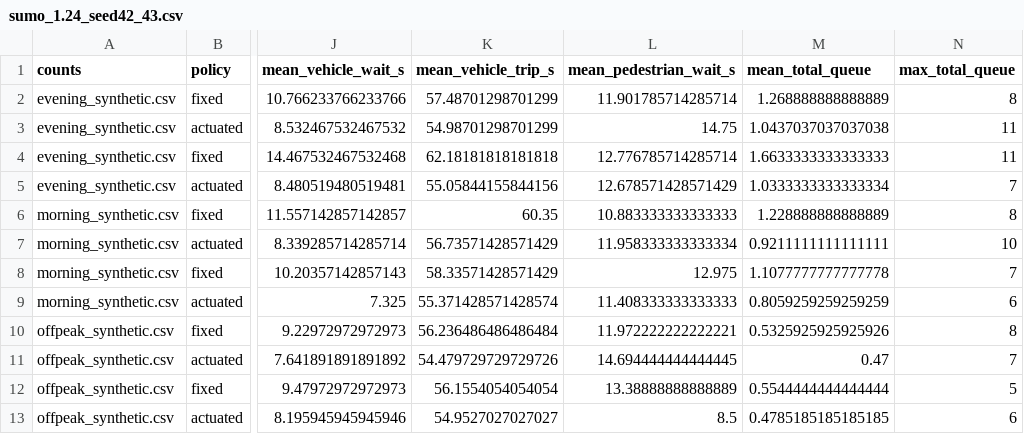
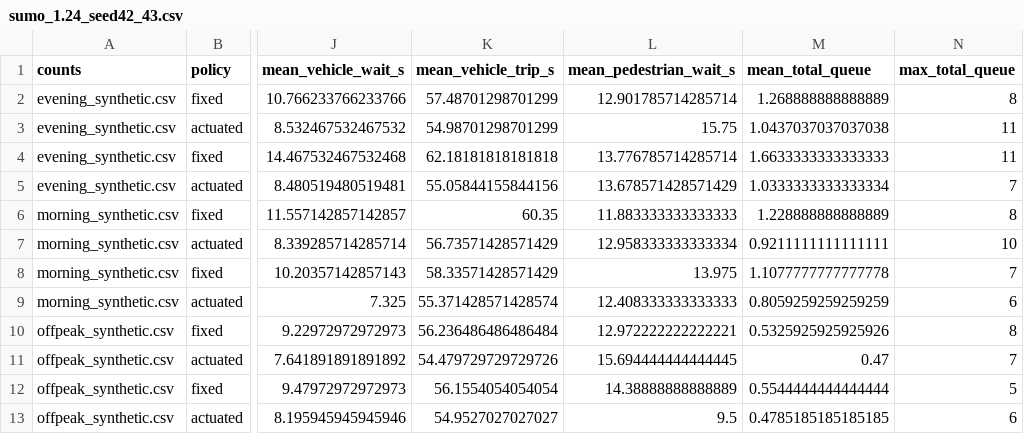
Before and after one commit to Augustine-723/final_SUMO, a CSV file: experiments/phase5/sumo_1.24_seed42_43.csv, drawn as a sheet; only a part is shown, gaps mark what is left out; the diff names each change by its address in the sheet, - before the commit and + after, or states it on an @@ line.

Commit message:
Measure pedestrian stopped time consistently across SUMO versions

```diff
--- a/experiments/phase5/sumo_1.24_seed42_43.csv
+++ b/experiments/phase5/sumo_1.24_seed42_43.csv
-L2 (mean_pedestrian_wait_s): 11.901785714285714
+L2 (mean_pedestrian_wait_s): 12.901785714285714
-L3 (mean_pedestrian_wait_s): 14.75
+L3 (mean_pedestrian_wait_s): 15.75
-L4 (mean_pedestrian_wait_s): 12.776785714285714
+L4 (mean_pedestrian_wait_s): 13.776785714285714
-L5 (mean_pedestrian_wait_s): 12.678571428571429
+L5 (mean_pedestrian_wait_s): 13.678571428571429
-L6 (mean_pedestrian_wait_s): 10.883333333333333
+L6 (mean_pedestrian_wait_s): 11.883333333333333
-L7 (mean_pedestrian_wait_s): 11.958333333333334
+L7 (mean_pedestrian_wait_s): 12.958333333333334
-L8 (mean_pedestrian_wait_s): 12.975
+L8 (mean_pedestrian_wait_s): 13.975
-L9 (mean_pedestrian_wait_s): 11.408333333333333
+L9 (mean_pedestrian_wait_s): 12.408333333333333
-L10 (mean_pedestrian_wait_s): 11.972222222222221
+L10 (mean_pedestrian_wait_s): 12.972222222222221
-L11 (mean_pedestrian_wait_s): 14.694444444444445
+L11 (mean_pedestrian_wait_s): 15.694444444444445
-L12 (mean_pedestrian_wait_s): 13.38888888888889
+L12 (mean_pedestrian_wait_s): 14.38888888888889
-L13 (mean_pedestrian_wait_s): 8.5
+L13 (mean_pedestrian_wait_s): 9.5
```
Also changed, not shown: 2 other files.
